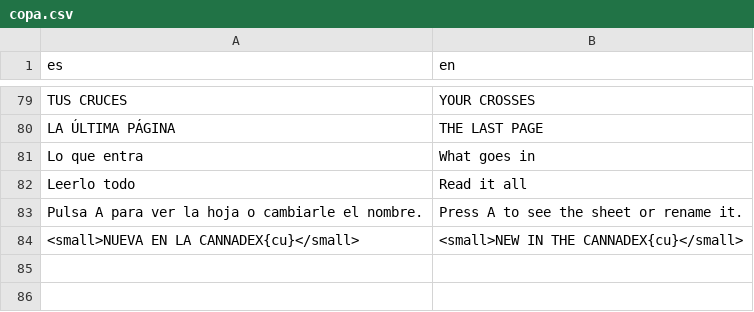
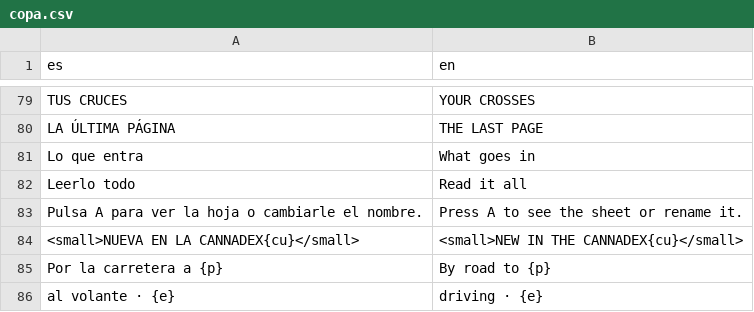
Before and after one commit to u0921985828-arch/Strainmon, a CSV file: ribera-verde/godot/i18n/partes/copa.csv, drawn as a sheet; only a part is shown, gaps mark what is left out; the diff names each change by its address in the sheet, - before the commit and + after, or states it on an @@ line.

```diff
--- a/ribera-verde/godot/i18n/partes/copa.csv
+++ b/ribera-verde/godot/i18n/partes/copa.csv
+row 85: Por la carretera a {p} | By road to {p}
+row 86: al volante · {e} | driving · {e}
```
Also changed, not shown: ribera-verde/godot/i18n/strings.csv, 10 other files.
